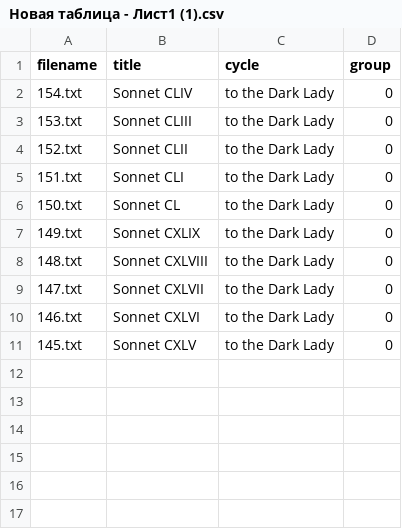
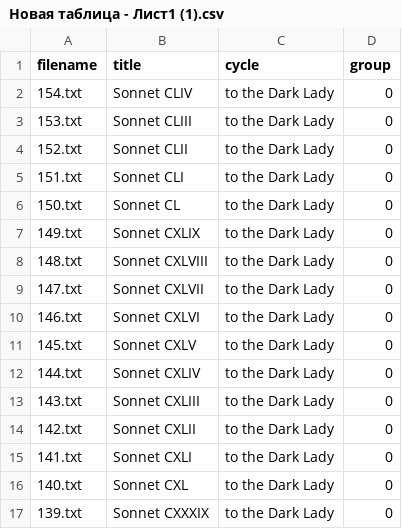
Before and after one commit to immicco/Shakespeare_corpus_project, a CSV file: Новая таблица - Лист1 (1).csv, drawn as a sheet; the diff names each change by its address in the sheet, - before the commit and + after, or states it on an @@ line.

Commit message:
Update Новая таблица - Лист1 (1).csv

```diff
--- a/Новая таблица - Лист1 (1).csv
+++ b/Новая таблица - Лист1 (1).csv
+row 12: 144.txt | Sonnet CXLIV | to the Dark Lady | 0
+row 13: 143.txt | Sonnet CXLIII | to the Dark Lady | 0
+row 14: 142.txt | Sonnet CXLII | to the Dark Lady | 0
+row 15: 141.txt | Sonnet CXLI | to the Dark Lady | 0
+row 16: 140.txt | Sonnet CXL | to the Dark Lady | 0
+row 17: 139.txt | Sonnet CXXXIX | to the Dark Lady | 0
```
